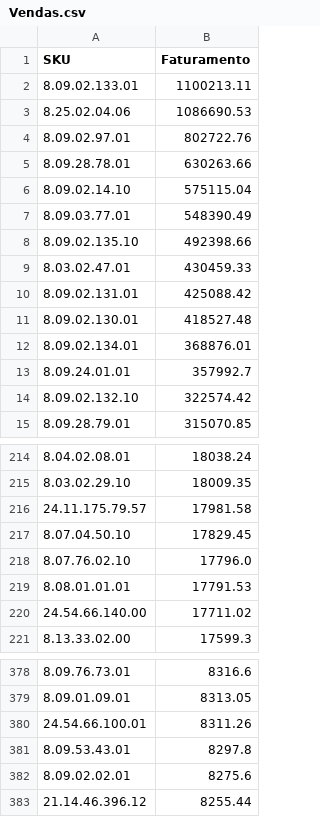
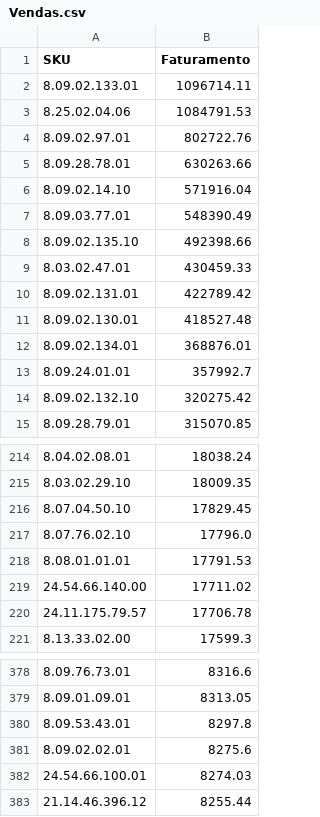
Before and after one commit to santoseliseu/Vitrine, a CSV file: Vendas.csv, drawn as a sheet; only a part is shown, gaps mark what is left out; the diff covers the shown part only.

Commit message:
Vendas atualizadas

```diff
--- a/Vendas.csv
+++ b/Vendas.csv
@@ -1,7 +1,7 @@
 SKU;Faturamento
-8.09.02.133.01;1100213.11
-8.25.02.04.06;1086690.53
+8.09.02.133.01;1096714.11
+8.25.02.04.06;1084791.53
 8.09.02.97.01;802722.76
 8.09.28.78.01;630263.66
-8.09.02.14.10;575115.04
+8.09.02.14.10;571916.04
 8.09.03.77.01;548390.49
@@ -9,3 +9,3 @@ SKU;Faturamento
 8.03.02.47.01;430459.33
-8.09.02.131.01;425088.42
+8.09.02.131.01;422789.42
 8.09.02.130.01;418527.48
@@ -13,3 +13,3 @@ SKU;Faturamento
 8.09.24.01.01;357992.7
-8.09.02.132.10;322574.42
+8.09.02.132.10;320275.42
 8.09.28.79.01;315070.85
@@ -215,3 +215,2 @@ SKU;Faturamento
 8.03.02.29.10;18009.35
-24.11.175.79.57;17981.58
 8.07.04.50.10;17829.45
@@ -220,2 +219,3 @@ SKU;Faturamento
 24.54.66.140.00;17711.02
+24.11.175.79.57;17706.78
 8.13.33.02.00;17599.3
@@ -379,5 +379,5 @@ SKU;Faturamento
 8.09.01.09.01;8313.05
-24.54.66.100.01;8311.26
 8.09.53.43.01;8297.8
 8.09.02.02.01;8275.6
+24.54.66.100.01;8274.03
 21.14.46.396.12;8255.44
```
Also changed, not shown: 2 added rows, 2 removed rows, 9 moved rows and 2 edited cells elsewhere in this file.
